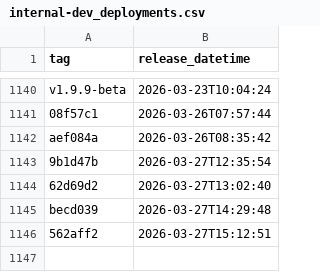
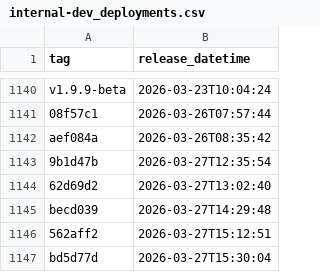
Before and after one commit to NHSDigital/prescriptionsforpatients, a CSV file: _data/internal-dev_deployments.csv, drawn as a sheet; only a part is shown, gaps mark what is left out; the diff names each change by its address in the sheet, - before the commit and + after, or states it on an @@ line.

```diff
--- a/_data/internal-dev_deployments.csv
+++ b/_data/internal-dev_deployments.csv
+row 1147: bd5d77d | 2026-03-27T15:30:04
```
Also changed, not shown: 1 other file.
